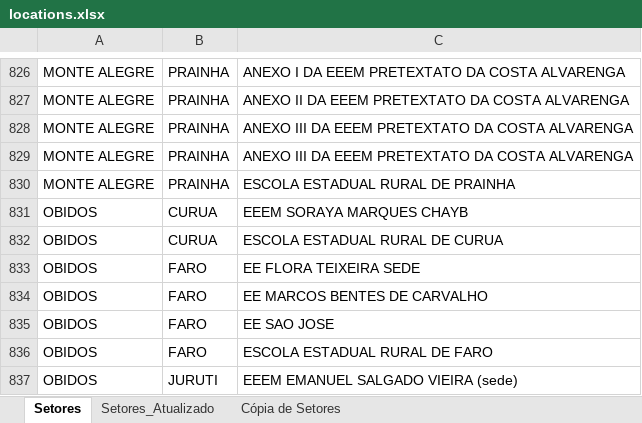
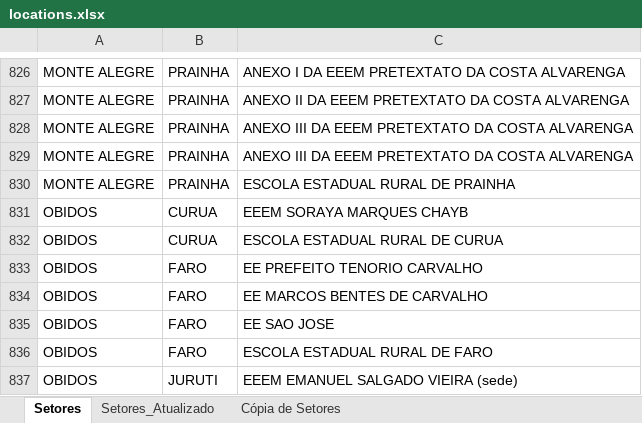
Before and after one commit to lucasonline0/CENSO-Operacional-Escolas, an Excel workbook: api/data/locations.xlsx, sheet Setores, drawn as a sheet; only a part is shown, gaps mark what is left out; values as stored, in another font and other column widths than the file's, no borders; the diff names each change by its address in the sheet, - before the commit and + after, or states it on an @@ line.

Commit message:
Locations(xlsx): Atualiza base de dados
Nome antigo: EE FLORA TEIXEIRA SEDE
DRE: OBIDOS
MUNICIPIO: FARO

Novo nome: EE PREFEITO TENORIO CARVALHO
DRE: OBIDOS
MUNICIPIO: FARO

```diff
--- a/api/data/locations.xlsx (sheet Setores)
+++ b/api/data/locations.xlsx (sheet Setores)
-C833: EE FLORA TEIXEIRA SEDE
+C833: EE PREFEITO TENORIO CARVALHO
```
